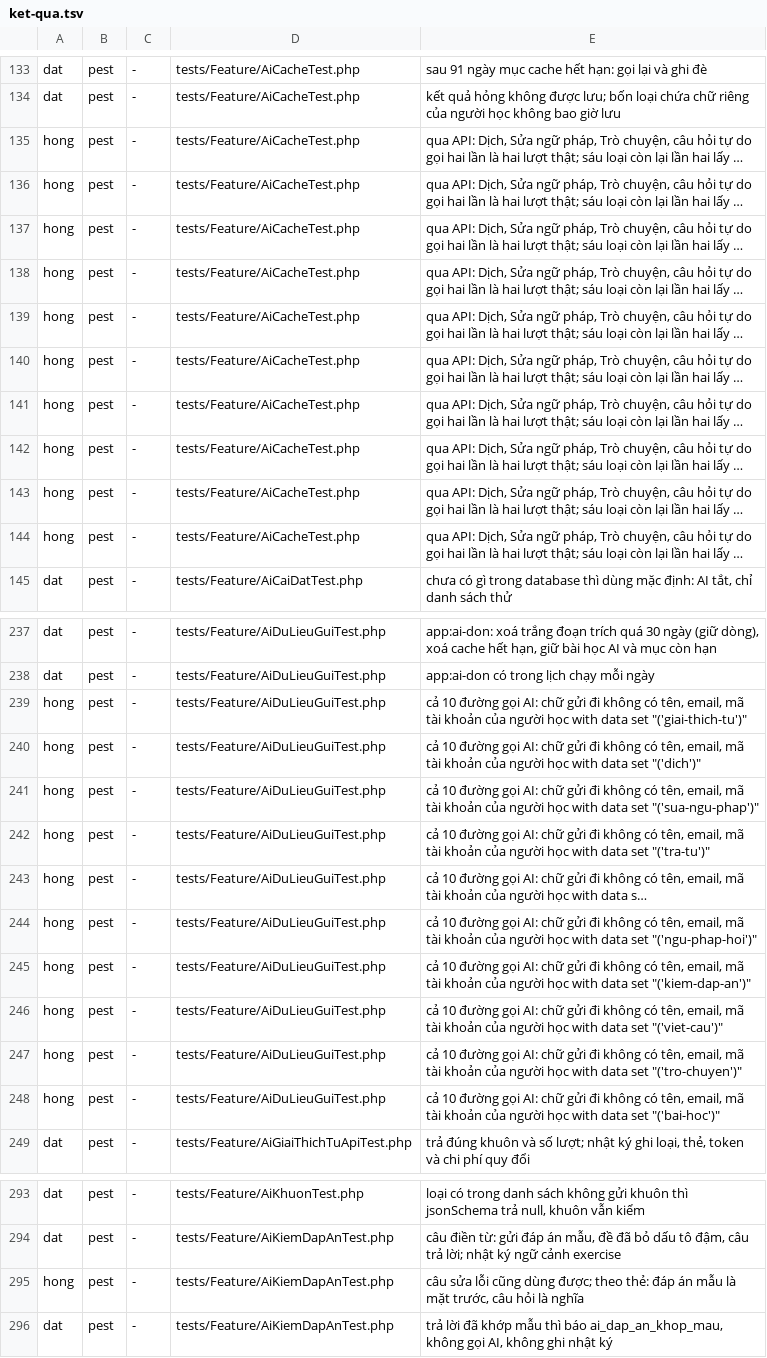
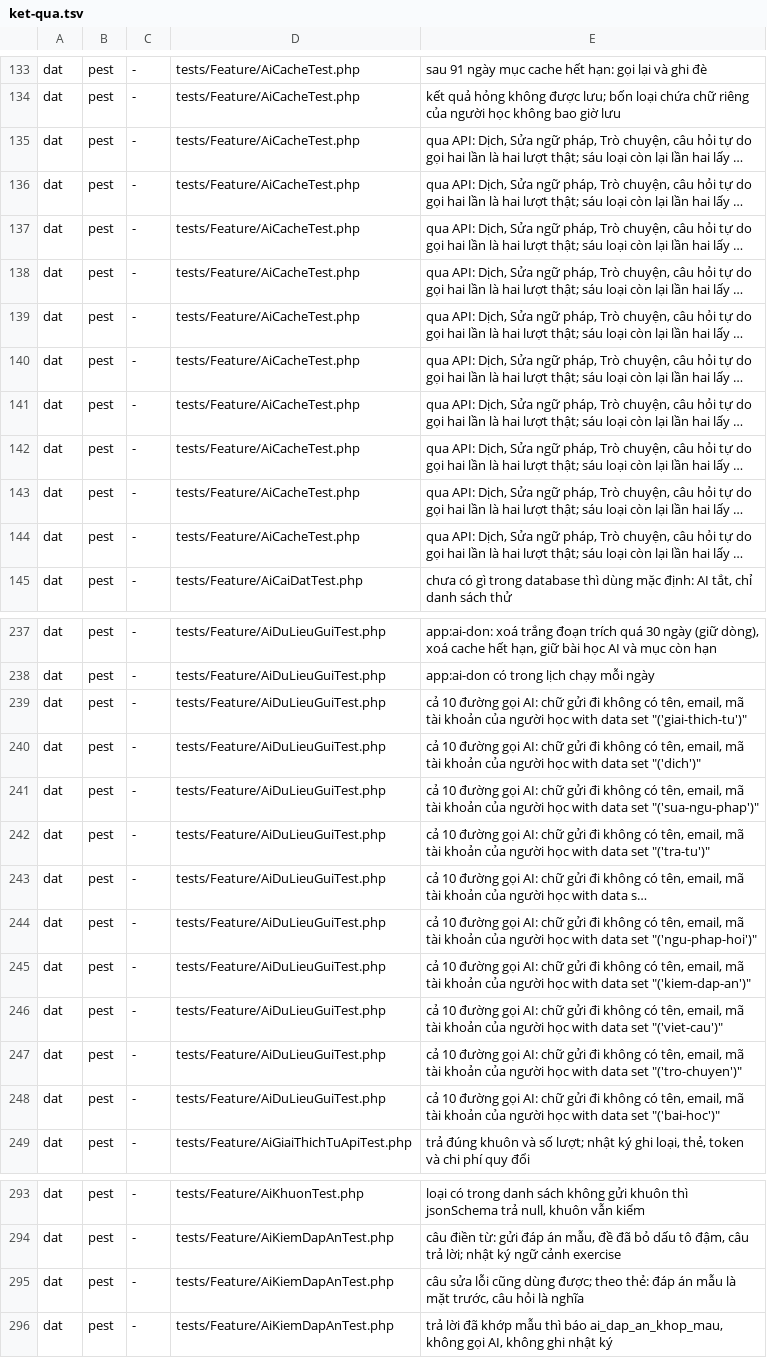
Before and after one commit to DatdatItSn02/lernbuch, a TSV file: ket-qua/php/ket-qua.tsv, drawn as a sheet; only a part is shown, gaps mark what is left out; long unchanged cells end in …; the diff covers the shown part only; the diff names each change by its address in the sheet, - before the commit and + after, or states it on an @@ line.

```diff
--- a/ket-qua/php/ket-qua.tsv
+++ b/ket-qua/php/ket-qua.tsv
-A135:A144: hong
+A135:A144: dat
-A239:A248: hong
+A239:A248: dat
-A295: hong
+A295: dat
```
Also changed, not shown: 29 added rows elsewhere in this file, 2 other files.
